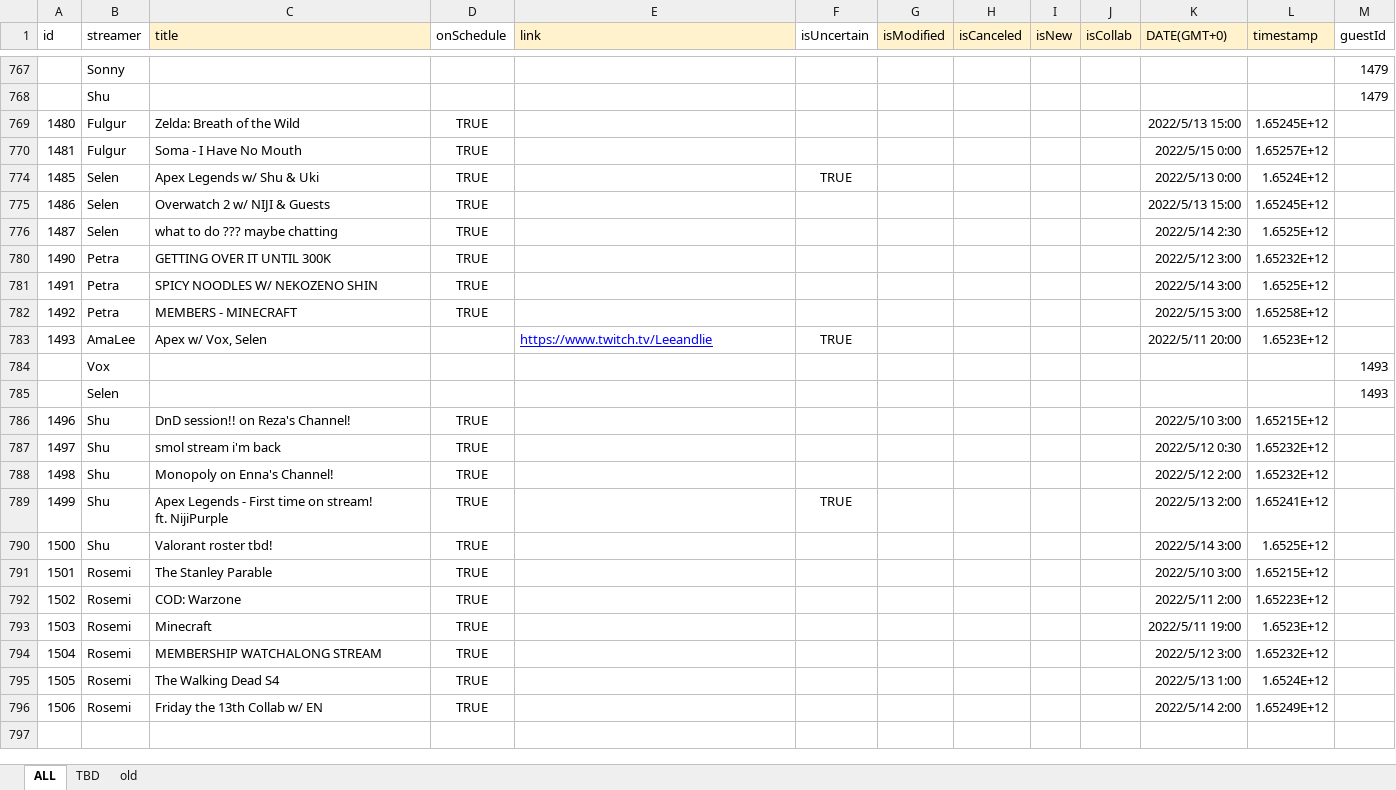
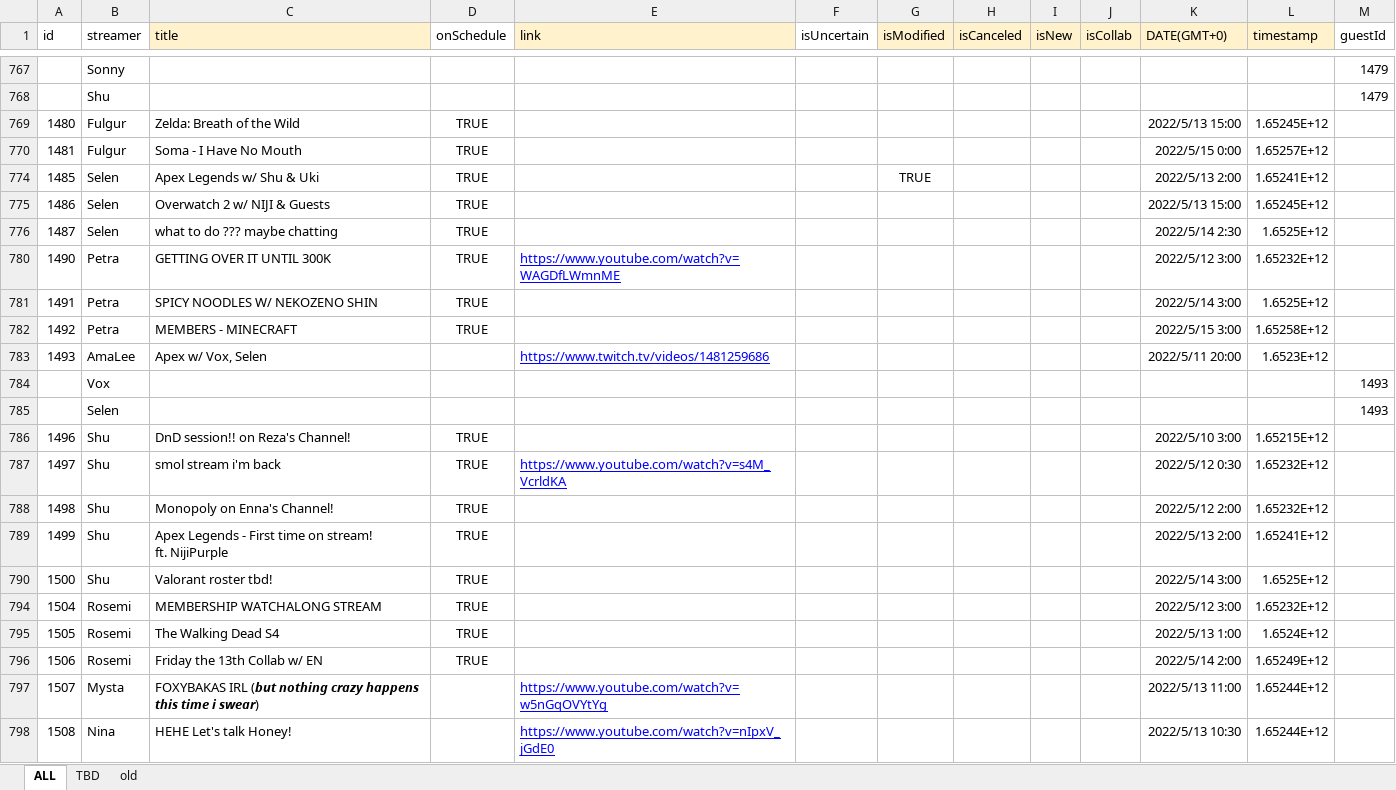
Before and after one commit to v4724/nijisanji-schedule, an Excel workbook: docs/assets/docs/Schedule.xlsx, sheet ALL, drawn as a sheet; only a part is shown, gaps mark what is left out; values as stored, in another font and other column widths than the file's, no borders; charts and pictures not drawn; removed rows and columns are numbered as before the commit, all else as after; the diff covers the shown part only; the diff names each change by its address in the sheet, - before the commit and + after, or states it on an @@ line.

```diff
--- a/docs/assets/docs/Schedule.xlsx (sheet ALL)
+++ b/docs/assets/docs/Schedule.xlsx (sheet ALL)
-F774 (isUncertain): TRUE
+F774 (isUncertain): (empty)
-G774 (isModified): (empty)
+G774 (isModified): TRUE
-K774 (DATE(GMT+0)): 2022/5/13 0:00
+K774 (DATE(GMT+0)): 2022/5/13 2:00
-L774 (timestamp): 1.6524E+12
+L774 (timestamp): 1.65241E+12
-E780 (link): (empty)
+E780 (link): https://www.youtube.com/watch?v=WAGDfLWmnME
-E783 (link): https://www.twitch.tv/Leeandlie
+E783 (link): https://www.twitch.tv/videos/1481259686
-F783 (isUncertain): TRUE
+F783 (isUncertain): (empty)
-E787 (link): (empty)
+E787 (link): https://www.youtube.com/watch?v=s4M_VcrldKA
-F789 (isUncertain): TRUE
+F789 (isUncertain): (empty)
-row 791: 1501 | Rosemi | The Stanley Parable | TRUE |  |  |  |  |  |  | 2022/5/10 3:00 | 1.65215E+12
-row 792: 1502 | Rosemi | COD: Warzone | TRUE |  |  |  |  |  |  | 2022/5/11 2:00 | 1.65223E+12
-row 793: 1503 | Rosemi | Minecraft | TRUE |  |  |  |  |  |  | 2022/5/11 19:00 | 1.6523E+12
+row 797: 1507 | Mysta | FOXYBAKAS IRL (𝙗𝙪𝙩 𝙣𝙤𝙩𝙝𝙞𝙣𝙜 𝙘𝙧𝙖𝙯𝙮 𝙝𝙖𝙥𝙥𝙚𝙣𝙨 𝙩𝙝𝙞𝙨 𝙩𝙞𝙢𝙚 𝙞 𝙨𝙬𝙚𝙖𝙧) |  | https://www.youtube.com/watch?v=w5nGqOVYtYg |  |  |  |  |  | 2022/5/13 11:00 | 1.65244E+12
+row 798: 1508 | Nina | HEHE Let's talk Honey! |  | https://www.youtube.com/watch?v=nIpxV_jGdE0 |  |  |  |  |  | 2022/5/13 10:30 | 1.65244E+12
```
Also changed, not shown: 5 removed rows, 18 hidden or unhidden rows and 6 edited cells elsewhere in this sheet, hidden cells, src/assets/docs/Schedule.xlsx, 6 other files.
